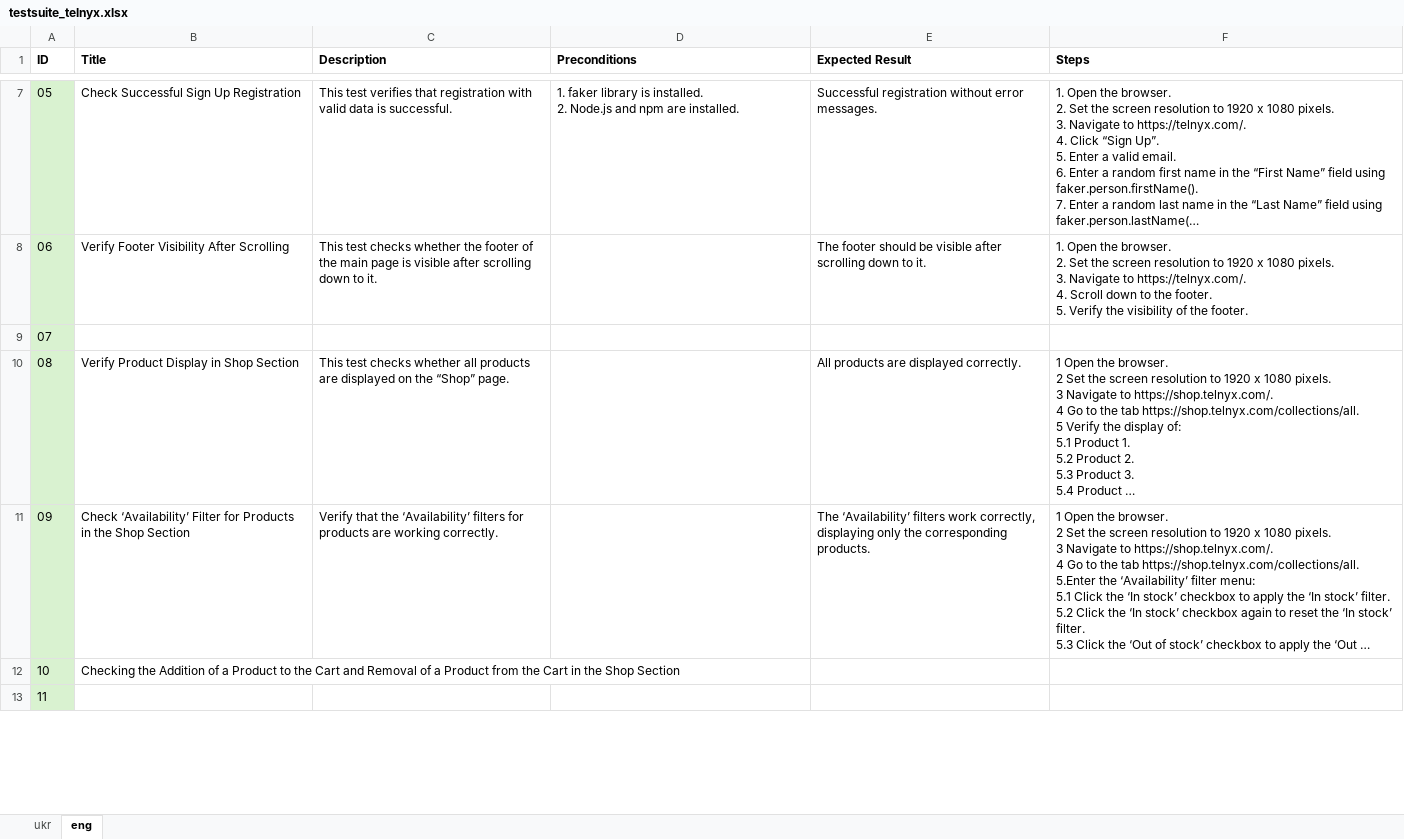
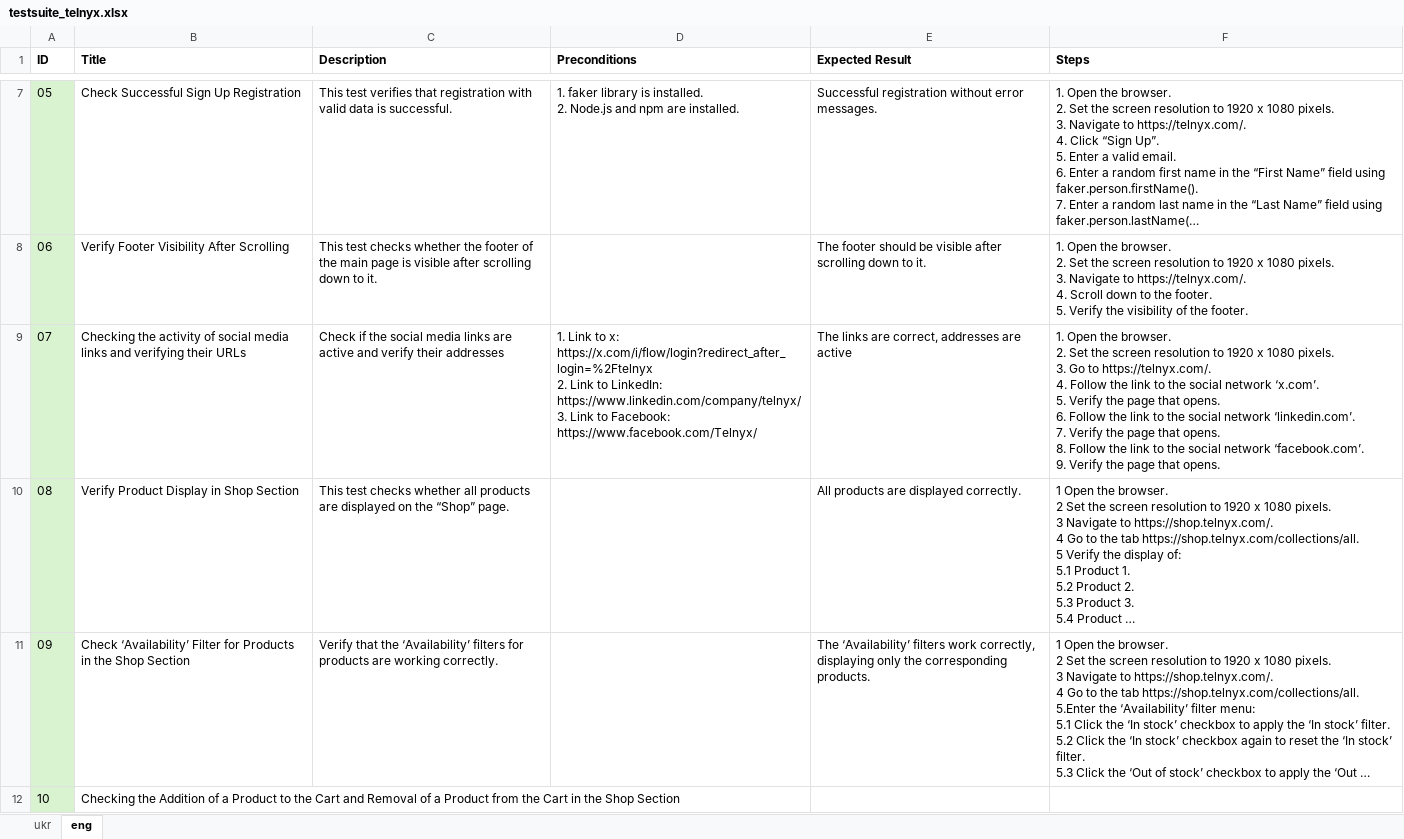
Before and after one commit to gadiim/23.09.24_cypress_project, an Excel workbook: testsuite_telnyx.xlsx, sheet eng, drawn as a sheet; only a part is shown, gaps mark what is left out; the shorter side is filled out with more unchanged rows; long unchanged cells end in …; values as stored, in another font and other column widths than the file's, no borders; removed rows and columns are numbered as before the commit, all else as after; ↵ is a line break in a cell; the diff covers the shown part only; the diff names each change by its address in the sheet, - before the commit and + after, or states it on an @@ line.

Commit message:
commit

```diff
--- a/testsuite_telnyx.xlsx (sheet eng)
+++ b/testsuite_telnyx.xlsx (sheet eng)
-row 9: 07
+row 9: 07 | Checking the activity of social media links and verifying their URLs | Check if the social media links are active and verify their addresses | 1. Link to x: https://x.com/i/flow/login?redirect_after_login=%2Ftelnyx ↵ 2. Link to LinkedIn: https://www.linkedin.com/company/telnyx/ ↵ 3. Link to Facebook: https://www.facebook.com/Telnyx/ | The links are correct, addresses are active | 1. Open the browser. ↵ 2. Set the screen resolution to 1920 x 1080 pixels. ↵ 3. Go to https://telnyx.com/. ↵ 4. Follow the link to the social network ‘x.com’. ↵ 5. Verify the page that opens. ↵ 6. Follow the link to the social network ‘linkedin.com’. ↵ 7. Verify the page that opens. ↵ 8. Follow the link to the social network ‘facebook.com’. ↵ 9. Verify the page that opens.
```
Also changed, not shown: 4 removed rows elsewhere in this sheet, sheet ukr.
